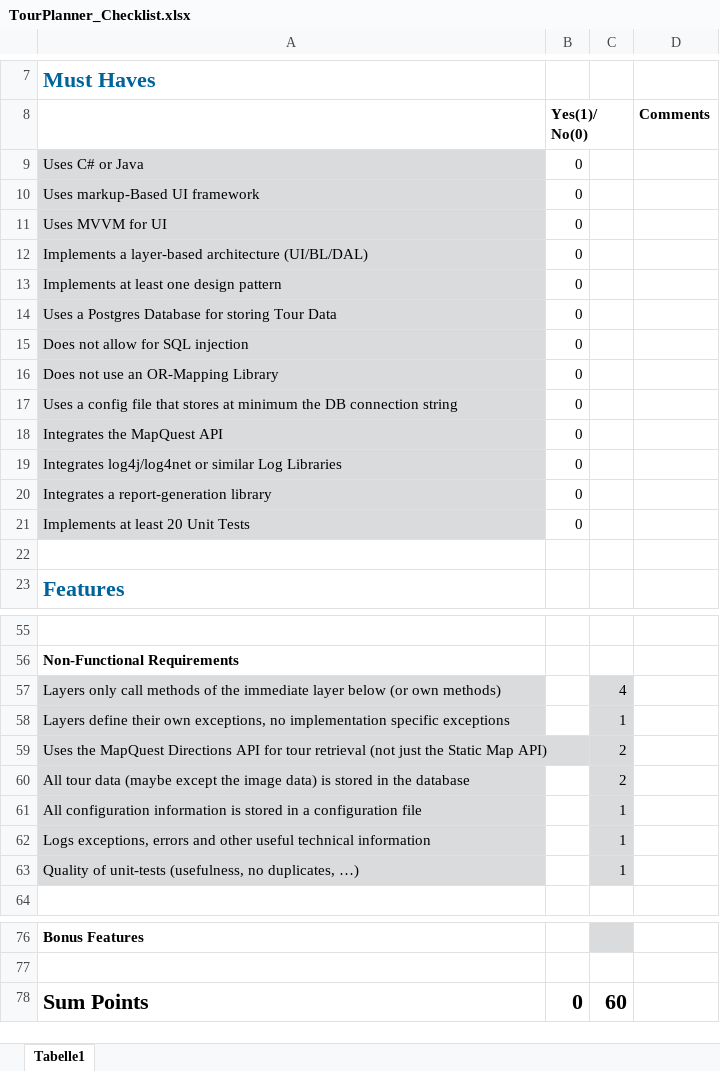
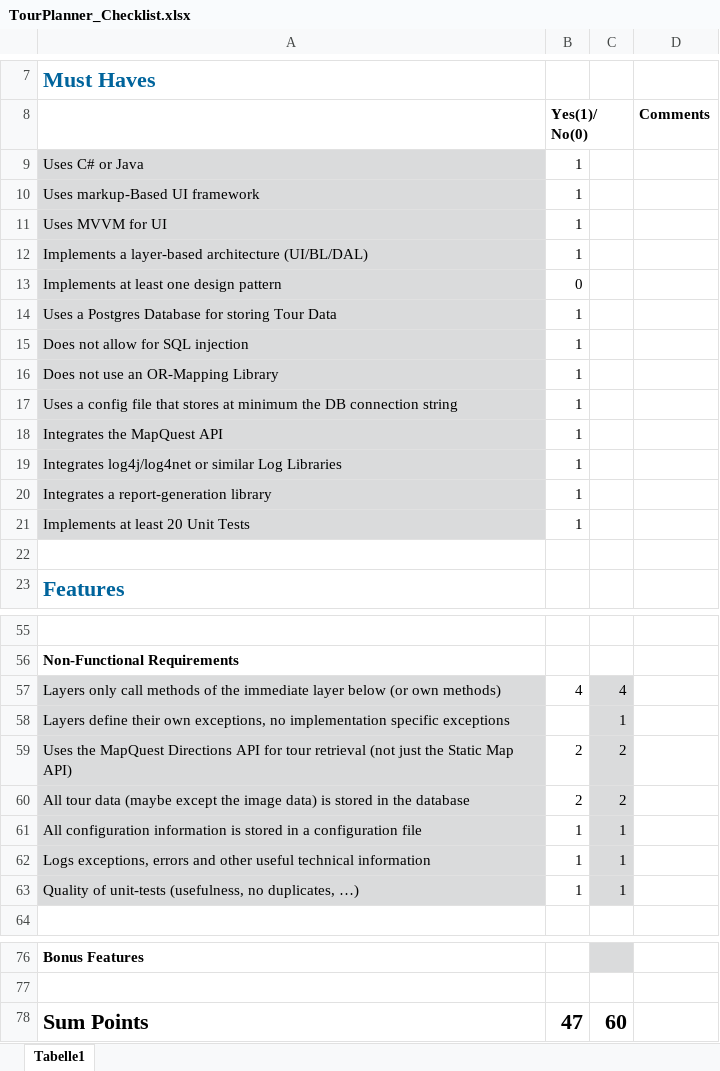
Before and after one commit to yqni13/TourPlanner, an Excel workbook: doc/TourPlanner_Checklist.xlsx, sheet Tabelle1, drawn as a sheet; only a part is shown, gaps mark what is left out; values as stored, in another font and other column widths than the file's, no borders; conditional formats not drawn; the diff covers the shown part only; the diff names each change by its address in the sheet, - before the commit and + after, or states it on an @@ line.

```diff
--- a/doc/TourPlanner_Checklist.xlsx (sheet Tabelle1)
+++ b/doc/TourPlanner_Checklist.xlsx (sheet Tabelle1)
-B9:B12: 0
+B9:B12: 1
-B14:B21: 0
+B14:B21: 1
-B57: (empty)
+B57: 4
-B59:B60: (empty)
+B59:B60: 2
-B61:B63: (empty)
+B61:B63: 1
-B78: 0
+B78: 47
```
Also changed, not shown: 19 edited cells and cell formats elsewhere in this sheet, 57 other files.
